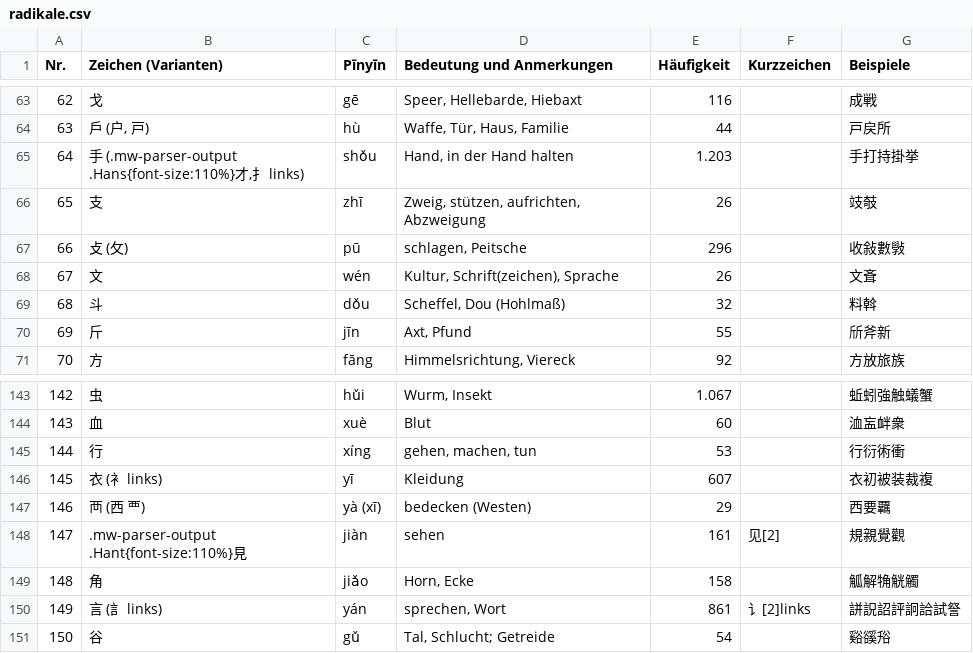
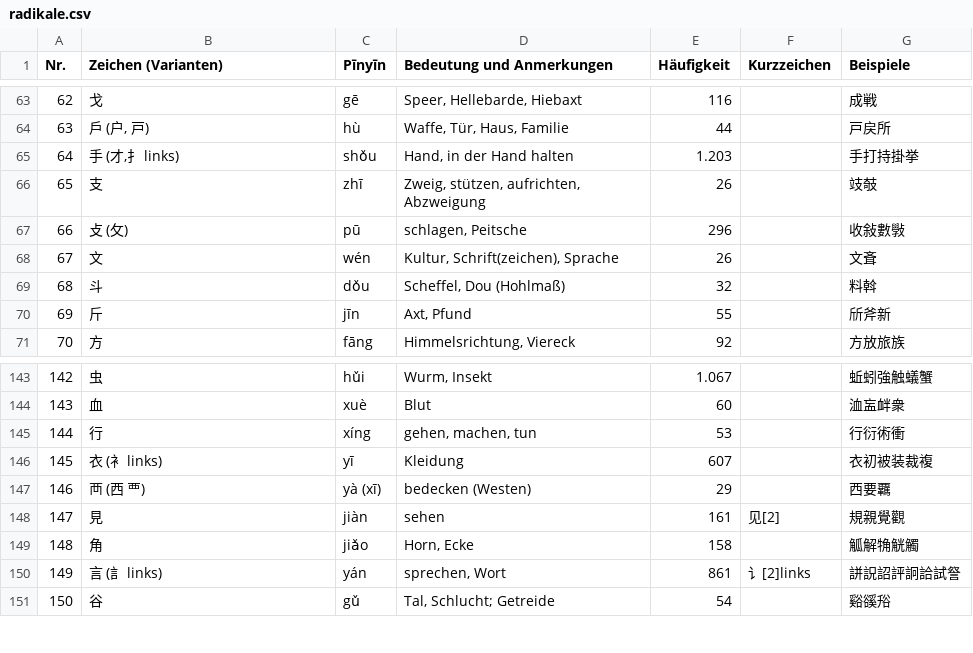
Before and after one commit to ptrstn/chinese-flashcards, a CSV file: data/kangxi/radikale.csv, drawn as a sheet; only a part is shown, gaps mark what is left out.

Commit message:
Clean radikale.csv
Remove undesired css commands

```diff
--- a/data/kangxi/radikale.csv
+++ b/data/kangxi/radikale.csv
@@ -64,3 +64,3 @@ Nr.,Zeichen (Varianten),Pīnyīn,Bedeutung und Anmerkungen,Häufigkeit,Kurzzeich
 63,"戶 (户, 戸)",hù,"Waffe, Tür, Haus, Familie",44,,戸戻所
-64,"手 (.mw-parser-output .Hans{font-size:110%}才,扌 links)",shǒu,"Hand, in der Hand halten",1.203,,手打持掛挙
+64,"手 (才,扌 links)",shǒu,"Hand, in der Hand halten",1.203,,手打持掛挙
 65,支,zhī,"Zweig, stützen, aufrichten, Abzweigung",26,,攱攲
@@ -147,3 +147,3 @@ Nr.,Zeichen (Varianten),Pīnyīn,Bedeutung und Anmerkungen,Häufigkeit,Kurzzeich
 146,襾 (西 覀),yà (xī),bedecken (Westen),29,,西要覊
-147,.mw-parser-output .Hant{font-size:110%}見,jiàn,sehen,161,见[2],規親覺觀
+147,見,jiàn,sehen,161,见[2],規親覺觀
 148,角,jiǎo,"Horn, Ecke",158,,觚解觕觥觸
```
